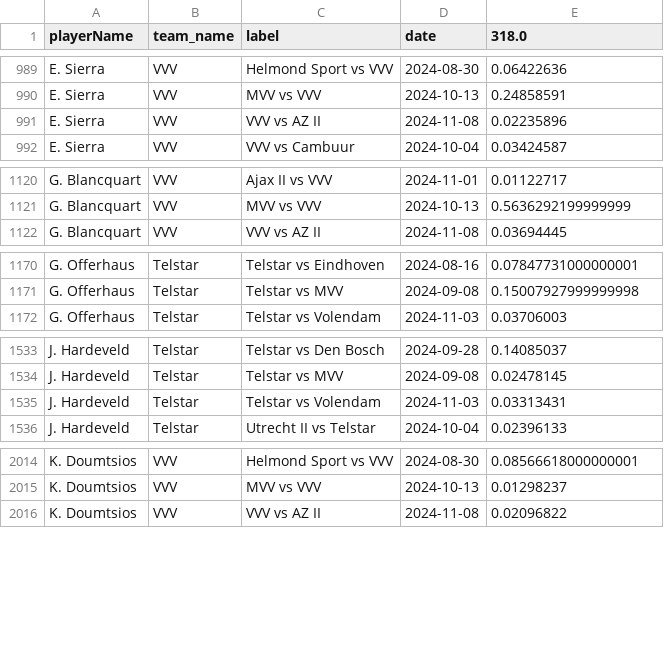
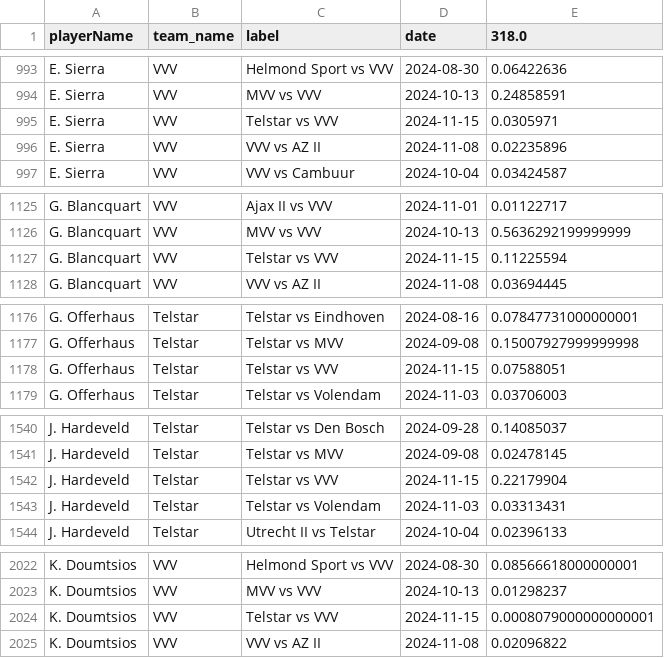
Before and after one commit to AC-Horsens/AC-Horsens-scouting, a CSV file: NLD_Eerste_Divisie_2024_2025/xA_all NLD_Eerste_Divisie_2024_2025.csv, drawn as a sheet; only a part is shown, gaps mark what is left out; the diff covers the shown part only.

```diff
--- a/NLD_Eerste_Divisie_2024_2025/xA_all NLD_Eerste_Divisie_2024_2025.csv
+++ b/NLD_Eerste_Divisie_2024_2025/xA_all NLD_Eerste_Divisie_2024_2025.csv
@@ -990,2 +994,3 @@ E. Sierra,VVV,Helmond Sport vs VVV,2024-08-30,0.06422636
 E. Sierra,VVV,MVV vs VVV,2024-10-13,0.24858591
+E. Sierra,VVV,Telstar vs VVV,2024-11-15,0.0305971
 E. Sierra,VVV,VVV vs AZ II,2024-11-08,0.02235896
@@ -1121,2 +1126,3 @@ G. Blancquart,VVV,Ajax II vs VVV,2024-11-01,0.01122717
 G. Blancquart,VVV,MVV vs VVV,2024-10-13,0.5636292199999999
+G. Blancquart,VVV,Telstar vs VVV,2024-11-15,0.11225594
 G. Blancquart,VVV,VVV vs AZ II,2024-11-08,0.03694445
@@ -1171,2 +1177,3 @@ G. Offerhaus,Telstar,Telstar vs Eindhoven,2024-08-16,0.07847731000000001
 G. Offerhaus,Telstar,Telstar vs MVV,2024-09-08,0.15007927999999998
+G. Offerhaus,Telstar,Telstar vs VVV,2024-11-15,0.07588051
 G. Offerhaus,Telstar,Telstar vs Volendam,2024-11-03,0.03706003
@@ -1534,2 +1541,3 @@ J. Hardeveld,Telstar,Telstar vs Den Bosch,2024-09-28,0.14085037
 J. Hardeveld,Telstar,Telstar vs MVV,2024-09-08,0.02478145
+J. Hardeveld,Telstar,Telstar vs VVV,2024-11-15,0.22179904
 J. Hardeveld,Telstar,Telstar vs Volendam,2024-11-03,0.03313431
@@ -2015,2 +2023,3 @@ K. Doumtsios,VVV,Helmond Sport vs VVV,2024-08-30,0.08566618000000001
 K. Doumtsios,VVV,MVV vs VVV,2024-10-13,0.01298237
+K. Doumtsios,VVV,Telstar vs VVV,2024-11-15,0.0008079000000000001
 K. Doumtsios,VVV,VVV vs AZ II,2024-11-08,0.02096822
```
Also changed, not shown: 29 added rows elsewhere in this file, BEL_Challenger_Pro_League_2024_2025/xg_all BEL_Challenger_Pro_League_2024_2025.csv, CZE_Czech_Liga_2024_2025/xg_all CZE_Czech_Liga_2024_2025.csv, 55 other files.
